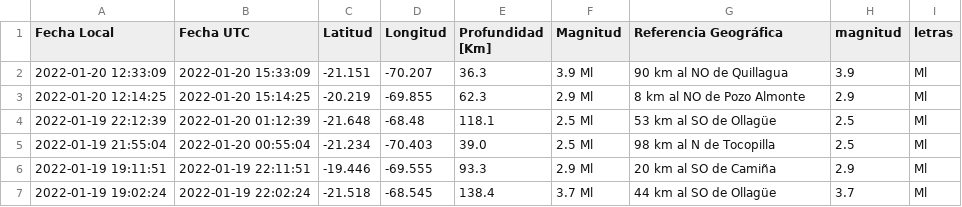
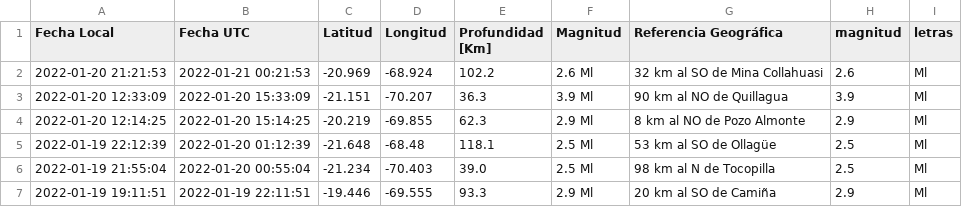
Before and after one commit to brunooviedo/sismosiquique, a CSV file: data_iquique.csv, drawn as a sheet; only a part is shown; the shorter side is filled out with more unchanged rows; the diff names each change by its address in the sheet, - before the commit and + after, or states it on an @@ line.

```diff
--- a/data_iquique.csv
+++ b/data_iquique.csv
+row 2: 2022-01-20 21:21:53 | 2022-01-21 00:21:53 | -20.969 | -68.924 | 102.2 | 2.6 Ml | 32 km al SO de Mina Collahuasi | 2.6 | Ml
```
Also changed, not shown: data_iqq.csv, 2 other files.
